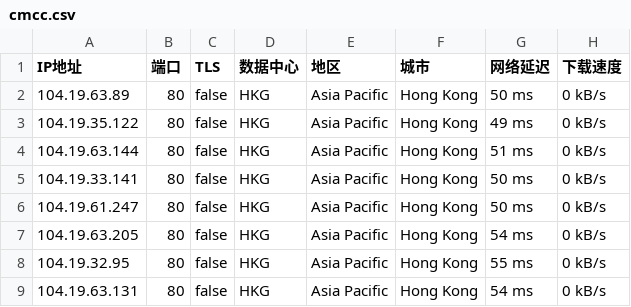
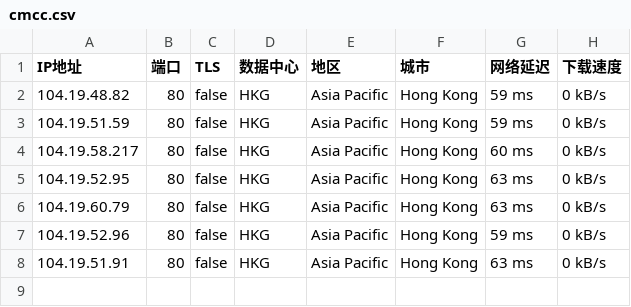
Before and after one commit to greycc2021/iptools, a CSV file: iptest/cmcc.csv, drawn as a sheet.

Commit message:
Update:2024-08-19-16:45:01

```diff
--- a/iptest/cmcc.csv
+++ b/iptest/cmcc.csv
@@ -1,9 +1,8 @@
 IP地址,端口,TLS,数据中心,地区,城市,网络延迟,下载速度
-104.19.63.89,80,false,HKG,Asia Pacific,Hong Kong,50 ms,0 kB/s
-104.19.35.122,80,false,HKG,Asia Pacific,Hong Kong,49 ms,0 kB/s
-104.19.63.144,80,false,HKG,Asia Pacific,Hong Kong,51 ms,0 kB/s
-104.19.33.141,80,false,HKG,Asia Pacific,Hong Kong,50 ms,0 kB/s
-104.19.61.247,80,false,HKG,Asia Pacific,Hong Kong,50 ms,0 kB/s
-104.19.63.205,80,false,HKG,Asia Pacific,Hong Kong,54 ms,0 kB/s
-104.19.32.95,80,false,HKG,Asia Pacific,Hong Kong,55 ms,0 kB/s
-104.19.63.131,80,false,HKG,Asia Pacific,Hong Kong,54 ms,0 kB/s
+104.19.48.82,80,false,HKG,Asia Pacific,Hong Kong,59 ms,0 kB/s
+104.19.51.59,80,false,HKG,Asia Pacific,Hong Kong,59 ms,0 kB/s
+104.19.58.217,80,false,HKG,Asia Pacific,Hong Kong,60 ms,0 kB/s
+104.19.52.95,80,false,HKG,Asia Pacific,Hong Kong,63 ms,0 kB/s
+104.19.60.79,80,false,HKG,Asia Pacific,Hong Kong,63 ms,0 kB/s
+104.19.52.96,80,false,HKG,Asia Pacific,Hong Kong,59 ms,0 kB/s
+104.19.51.91,80,false,HKG,Asia Pacific,Hong Kong,63 ms,0 kB/s
```
